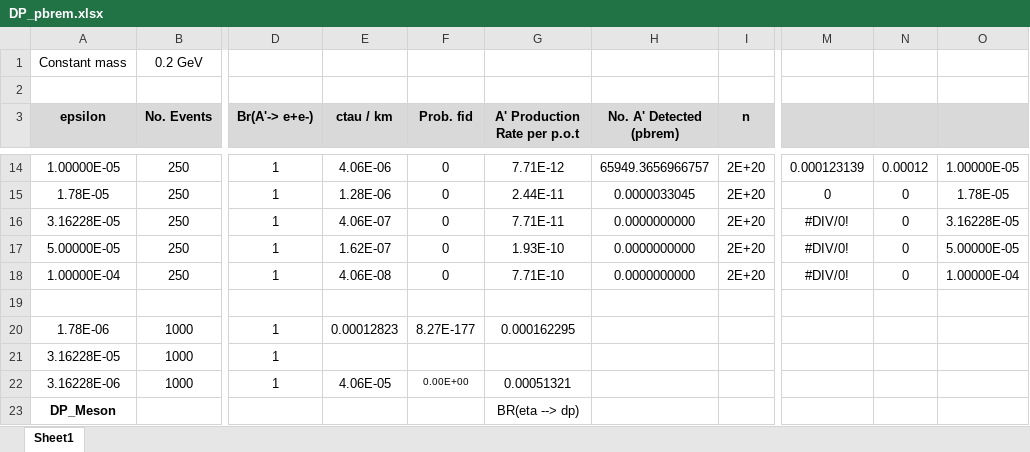
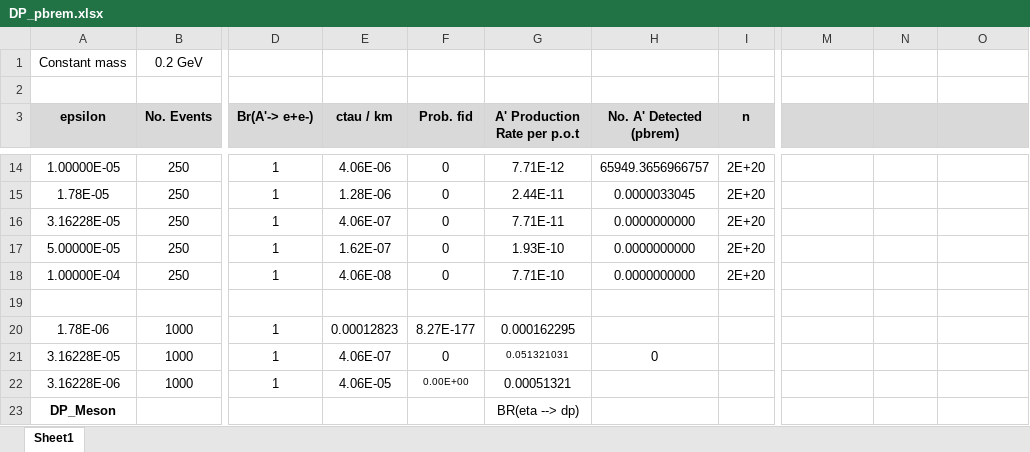
Before and after one commit to NikHoffStyl/SHiP-Nik_and_Danny, an Excel workbook: DP_pbrem.xlsx, sheet Sheet1, drawn as a sheet; only a part is shown, gaps mark what is left out; values as stored, in another font and other column widths than the file's, no borders; the diff covers the shown part only; the diff names each change by its address in the sheet, - before the commit and + after, or states it on an @@ line.

```diff
--- a/DP_pbrem.xlsx (sheet Sheet1)
+++ b/DP_pbrem.xlsx (sheet Sheet1)
-M14: 0.000123139
+M14: (empty)
-N14: 0.00012
+N14: (empty)
-O14: 1.00000E-05
+O14: (empty)
-M15: 0
+M15: (empty)
-N15:N18: 0
+N15:N18: (empty)
-O15: 1.78E-05
+O15: (empty)
-M16:M18: #DIV/0!
+M16:M18: (empty)
-O16: 3.16228E-05
+O16: (empty)
-O17: 5.00000E-05
+O17: (empty)
-O18: 1.00000E-04
+O18: (empty)
-E21 (ctau / km): (empty)
+E21 (ctau / km): 4.06E-07
-F21 (Prob. fid): (empty)
+F21 (Prob. fid): 0
-G21 (A' Production Rate per p.o.t): (empty)
+G21 (A' Production Rate per p.o.t): 0.051321031
-H21 (No. A' Detected (pbrem)): (empty)
+H21 (No. A' Detected (pbrem)): 0
```
Also changed, not shown: 30 edited cells elsewhere in this sheet.
